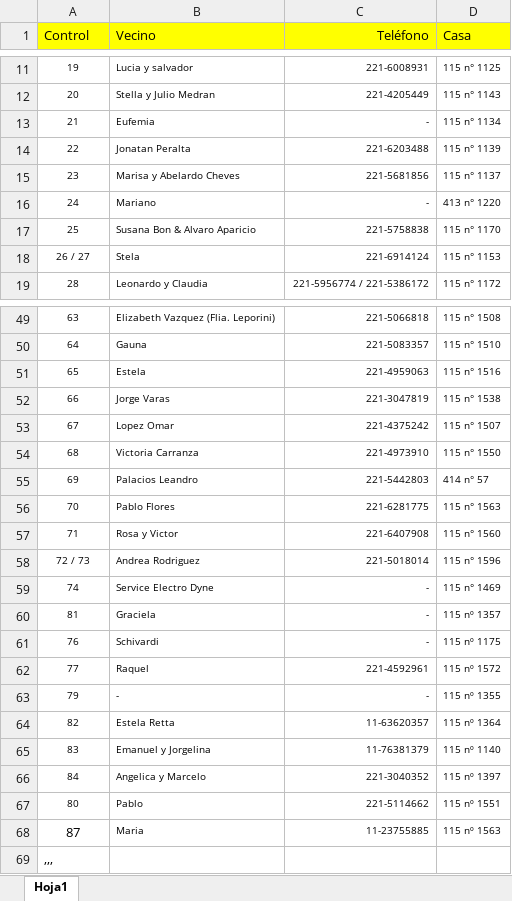
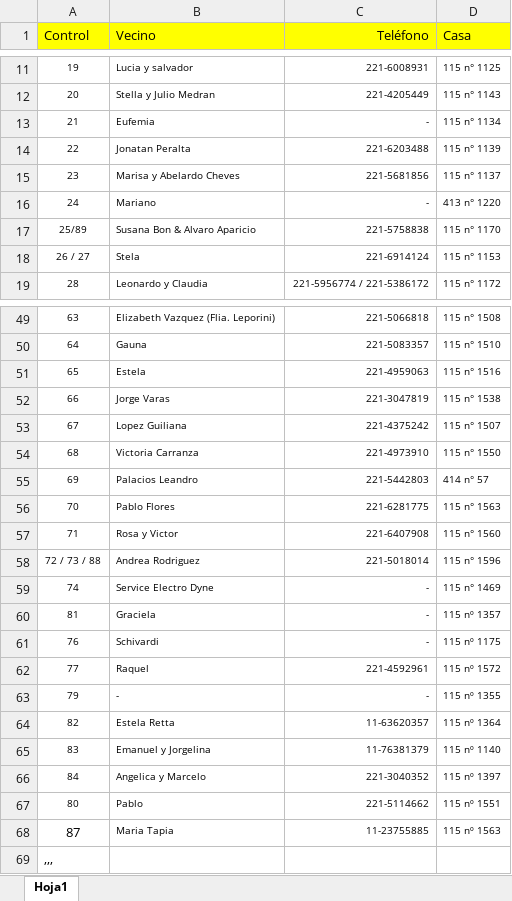
Before and after one commit to jabasilico/Alarma115, an Excel workbook: ListaVecinos.xlsx, sheet Hoja1, drawn as a sheet; only a part is shown, gaps mark what is left out; values as stored, in another font and other column widths than the file's, no borders; the diff names each change by its address in the sheet, - before the commit and + after, or states it on an @@ line.

Commit message:
Add files via upload

```diff
--- a/ListaVecinos.xlsx (sheet Hoja1)
+++ b/ListaVecinos.xlsx (sheet Hoja1)
-A17 (Control): 25
+A17 (Control): 25/89
-B53 (Vecino): Lopez Omar
+B53 (Vecino): Lopez Guiliana
-A58 (Control): 72 / 73
+A58 (Control): 72 / 73 / 88
-B68 (Vecino): Maria
+B68 (Vecino): Maria Tapia
```
